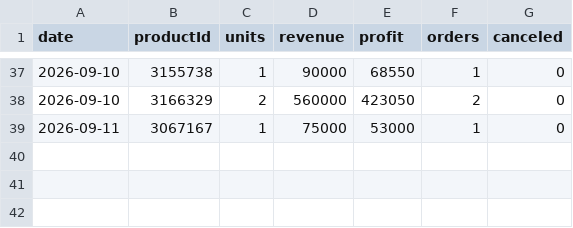
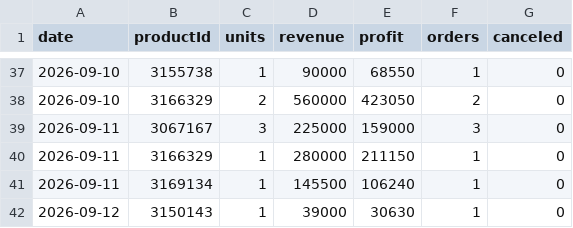
Before and after one commit to ckimework-commits/uzum-1701-dashboard, a CSV file: data/sales_daily.csv, drawn as a sheet; only a part is shown, gaps mark what is left out.

```diff
--- a/data/sales_daily.csv
+++ b/data/sales_daily.csv
@@ -38,2 +38,5 @@ date,productId,units,revenue,profit,orders,canceled
 2026-09-10,3166329,2,560000,423050,2,0
-2026-09-11,3067167,1,75000,53000,1,0
+2026-09-11,3067167,3,225000,159000,3,0
+2026-09-11,3166329,1,280000,211150,1,0
+2026-09-11,3169134,1,145500,106240,1,0
+2026-09-12,3150143,1,39000,30630,1,0
```
Also changed, not shown: data/portfolio_log.csv, 1 other file.
